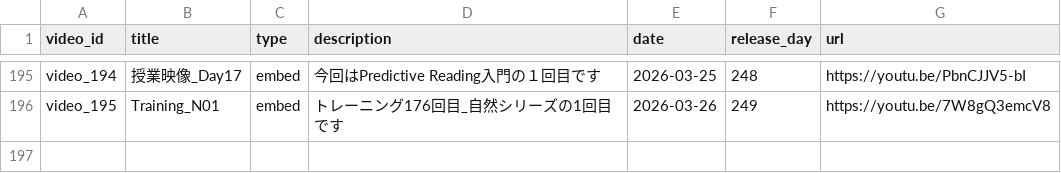
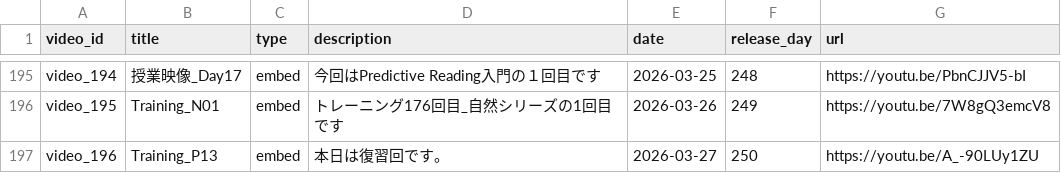
Before and after one commit to boost-ogawa/english-booster, a CSV file: videos.csv, drawn as a sheet; only a part is shown, gaps mark what is left out.

Commit message:
Add video

```diff
--- a/videos.csv
+++ b/videos.csv
@@ -196 +196,2 @@ video_194,授業映像_Day17,embed,今回はPredictive Reading入門の１回目
 video_195,Training_N01,embed,トレーニング176回目_自然シリーズの1回目です,2026-03-26,249,https://youtu.be/7W8gQ3emcV8
+video_196,Training_P13,embed,本日は復習回です。,2026-03-27,250,https://youtu.be/A_-90LUy1ZU
```
